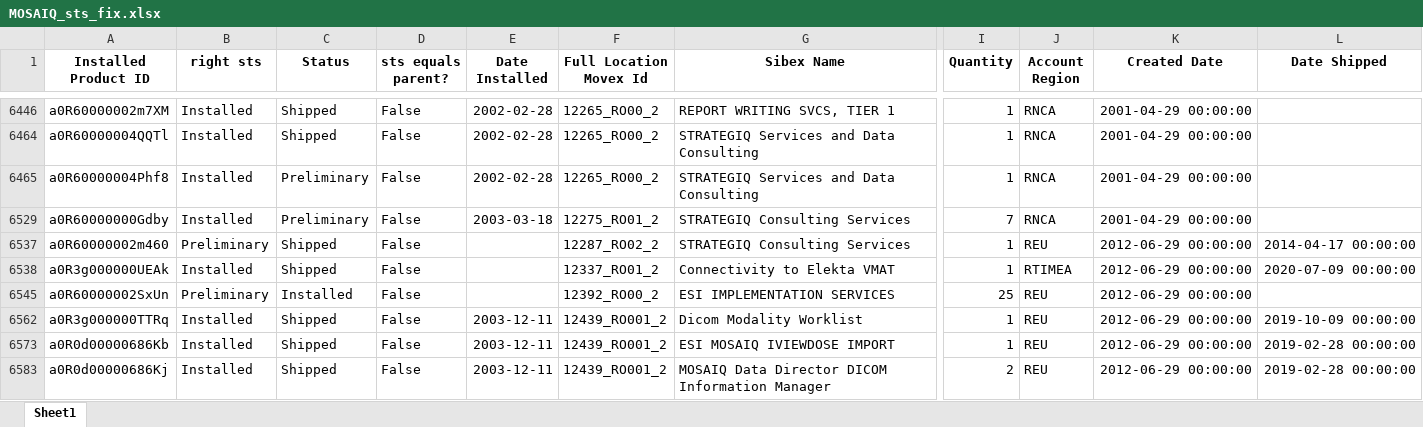
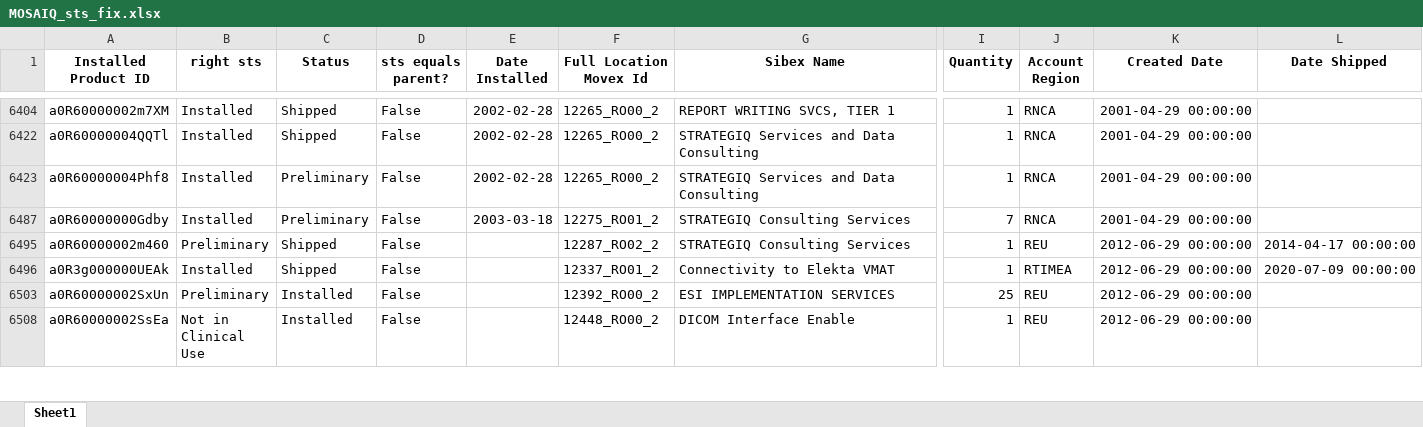
Before and after one commit to fewatts/monthly_clean_up_auto, an Excel workbook: MOSAIQ_sts_fix.xlsx, sheet Sheet1, drawn as a sheet; only a part is shown, gaps mark what is left out; the shorter side is filled out with more unchanged rows; values as stored, in another font and other column widths than the file's, no borders; removed rows and columns are numbered as before the commit, all else as after; rows hold the shown columns only; the diff covers the shown part only; the diff names each change by its address in the sheet, - before the commit and + after, or states it on an @@ line.

```diff
--- a/MOSAIQ_sts_fix.xlsx (sheet Sheet1)
+++ b/MOSAIQ_sts_fix.xlsx (sheet Sheet1)
-row 6562: a0R3g000000TTRq | Installed | Shipped | False | 2003-12-11 | 12439_RO001_2 | Dicom Modality Worklist | 1 | REU | 2012-06-29 00:00:00 | 2019-10-09 00:00:00
-row 6573: a0R0d00000686Kb | Installed | Shipped | False | 2003-12-11 | 12439_RO001_2 | ESI MOSAIQ IVIEWDOSE IMPORT | 1 | REU | 2012-06-29 00:00:00 | 2019-02-28 00:00:00
-row 6583: a0R0d00000686Kj | Installed | Shipped | False | 2003-12-11 | 12439_RO001_2 | MOSAIQ Data Director DICOM Information Manager | 2 | REU | 2012-06-29 00:00:00 | 2019-02-28 00:00:00
```
Also changed, not shown: 1 added row and 6 removed rows elsewhere in this sheet, hidden cells, Automations/Automation for monthly reports pt-2/Monthly_Installations_All_SW_All_Regions.xlsx, MOSAIQ_hierarchy_fix.xlsx, 10 other files.
